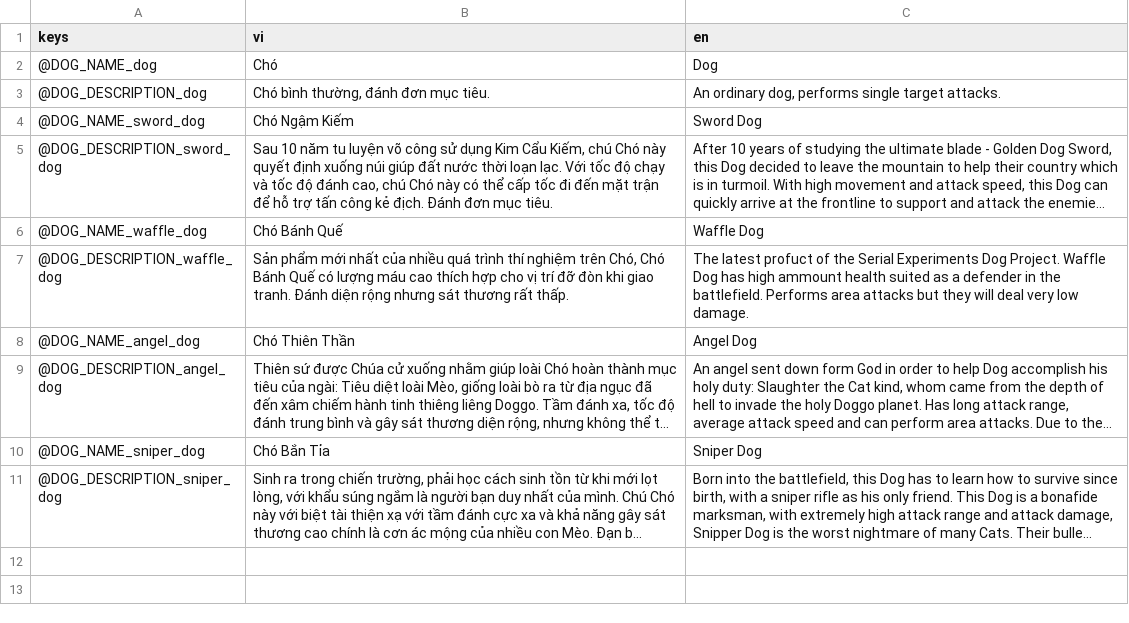
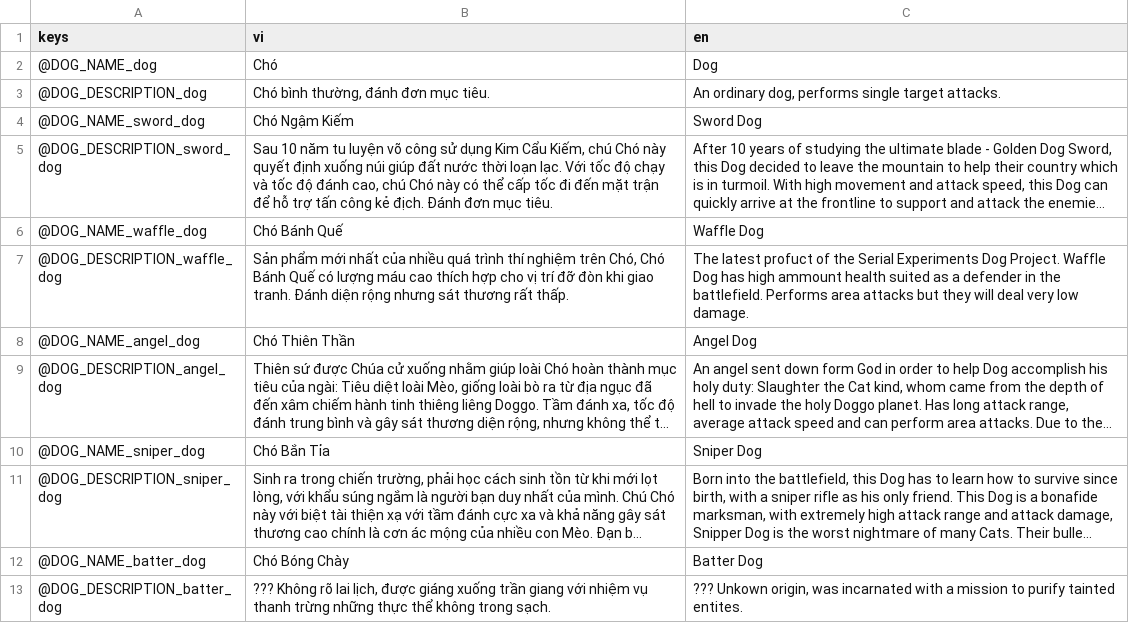
Before and after one commit to comaybay/the-battle-dogs-kltn, a CSV file: resources/translations/translations_dogs.csv, drawn as a sheet; long unchanged cells end in …; the diff names each change by its address in the sheet, - before the commit and + after, or states it on an @@ line.

Commit message:
Batter dog: purifer of worlds (#103)
* refactor data.gd

* update scroll theme

* fix incorrect node exiting setup

* popup dialog

* move "go back" button outside of settings panels

* fix: save language option after selected

* keybinding settings: stop propagation when listening to keys

* update placement of "go back" buttons

* key binding listener: change buttons order

* update popup button naming and maximum width

* remove dog food label

* update translations

* fix binding listener listening order

* add check button theme

* add data.fullscreen

* add fullscreen settings

* bump to version 1.6

* compare and update game save data on startup

* fix: incorrect compare order

* fix: save fullscreen preference

* remove unused translation

* batter dog: purifer of worlds

```diff
--- a/resources/translations/translations_dogs.csv
+++ b/resources/translations/translations_dogs.csv
+row 12: @DOG_NAME_batter_dog | Chó Bóng Chày | Batter Dog
+row 13: @DOG_DESCRIPTION_batter_dog | ??? Không rõ lai lịch, được giáng xuống trần giang với nhiệm vụ thanh trừng những thực thể không trong sạch. | ??? Unkown origin, was incarnated with a mission to purify tainted entites.
```
Also changed, not shown: resources/translations/translations_dialogue.csv, 50 other files.
